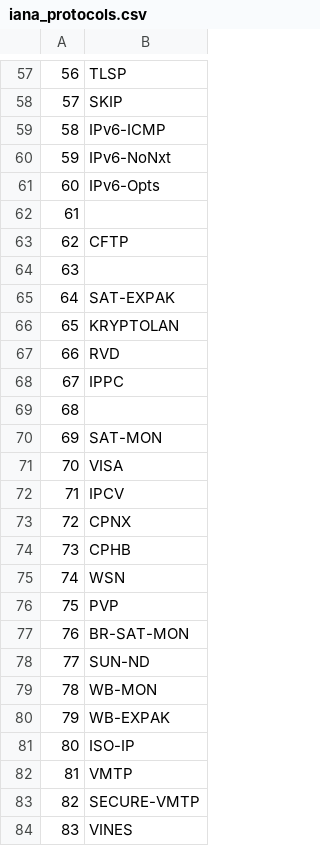
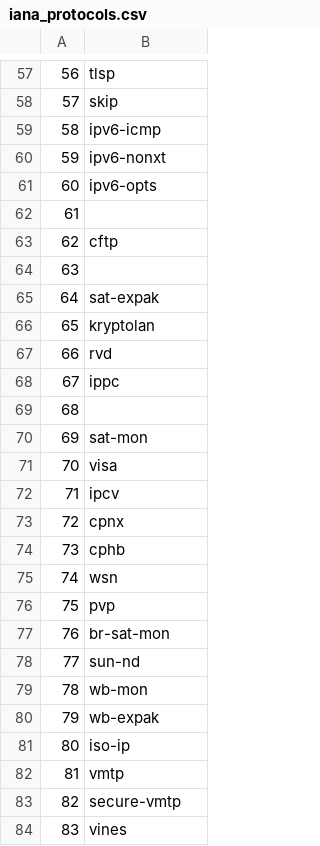
Before and after one commit to Cargill/OpenSIEM-Logstash-Parsing, a CSV file: config/iana_protocols.csv, drawn as a sheet; only a part is shown, gaps mark what is left out; the diff covers the shown part only.

```diff
--- a/config/iana_protocols.csv
+++ b/config/iana_protocols.csv
@@ -57,5 +57,5 @@
-"56",TLSP
-"57",SKIP
-"58",IPv6-ICMP
-"59",IPv6-NoNxt
-"60",IPv6-Opts
+56,tlsp
+57,skip
+58,ipv6-icmp
+59,ipv6-nonxt
+60,ipv6-opts
@@ -63 +63 @@
-"62",CFTP
+62,cftp
@@ -65,4 +65,4 @@
-"64",SAT-EXPAK
-"65",KRYPTOLAN
-"66",RVD
-"67",IPPC
+64,sat-expak
+65,kryptolan
+66,rvd
+67,ippc
@@ -70,15 +70,15 @@
-"69",SAT-MON
-"70",VISA
-"71",IPCV
-"72",CPNX
-"73",CPHB
-"74",WSN
-"75",PVP
-"76",BR-SAT-MON
-"77",SUN-ND
-"78",WB-MON
-"79",WB-EXPAK
-"80",ISO-IP
-"81",VMTP
-"82",SECURE-VMTP
-"83",VINES
+69,sat-mon
+70,visa
+71,ipcv
+72,cpnx
+73,cphb
+74,wsn
+75,pvp
+76,br-sat-mon
+77,sun-nd
+78,wb-mon
+79,wb-expak
+80,iso-ip
+81,vmtp
+82,secure-vmtp
+83,vines
```
Also changed, not shown: 114 edited cells elsewhere in this file, 19 other files.
